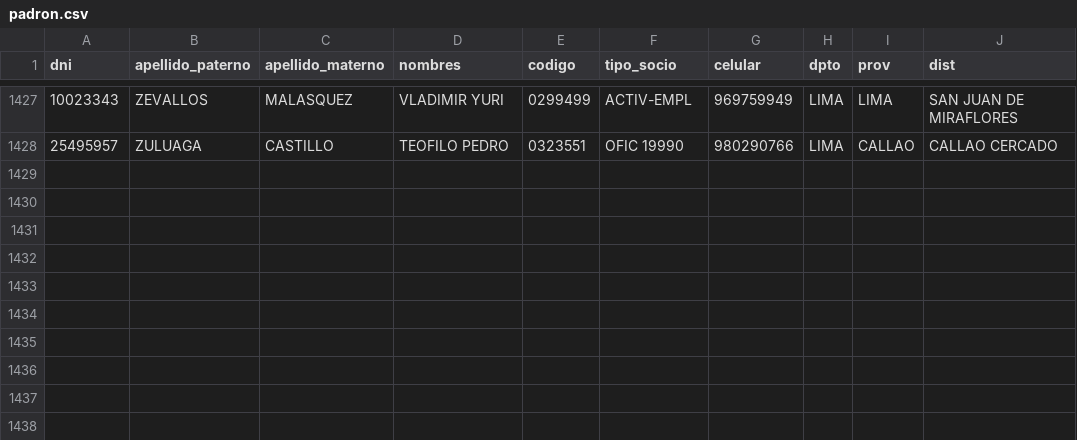
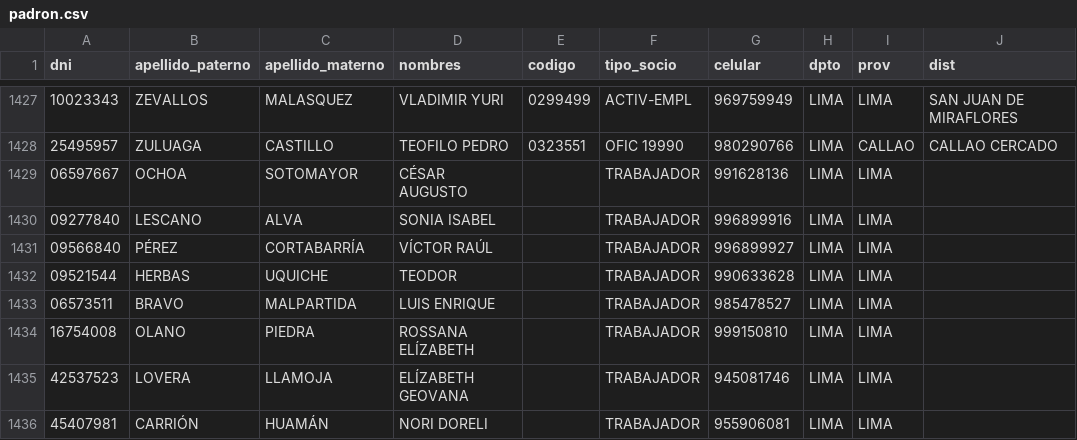
Before and after one commit to CoosermulBn/coosermul-whatsapp-agent, a CSV file: data/padron.csv, drawn as a sheet; only a part is shown, gaps mark what is left out.

```diff
--- a/data/padron.csv
+++ b/data/padron.csv
@@ -1428 +1428,9 @@ dni,apellido_paterno,apellido_materno,nombres,codigo,tipo_socio,celular,dpto,pro
 25495957,ZULUAGA,CASTILLO,TEOFILO PEDRO,0323551,OFIC 19990,980290766,LIMA,CALLAO,CALLAO CERCADO
+06597667,OCHOA,SOTOMAYOR,CÉSAR AUGUSTO,,TRABAJADOR,991628136,LIMA,LIMA,
+09277840,LESCANO,ALVA,SONIA ISABEL,,TRABAJADOR,996899916,LIMA,LIMA,
+09566840,PÉREZ,CORTABARRÍA,VÍCTOR RAÚL,,TRABAJADOR,996899927,LIMA,LIMA,
+09521544,HERBAS,UQUICHE,TEODOR,,TRABAJADOR,990633628,LIMA,LIMA,
+06573511,BRAVO,MALPARTIDA,LUIS ENRIQUE,,TRABAJADOR,985478527,LIMA,LIMA,
+16754008,OLANO,PIEDRA,ROSSANA ELÍZABETH,,TRABAJADOR,999150810,LIMA,LIMA,
+42537523,LOVERA,LLAMOJA,ELÍZABETH GEOVANA,,TRABAJADOR,945081746,LIMA,LIMA,
+45407981,CARRIÓN,HUAMÁN,NORI DORELI,,TRABAJADOR,955906081,LIMA,LIMA,
```
